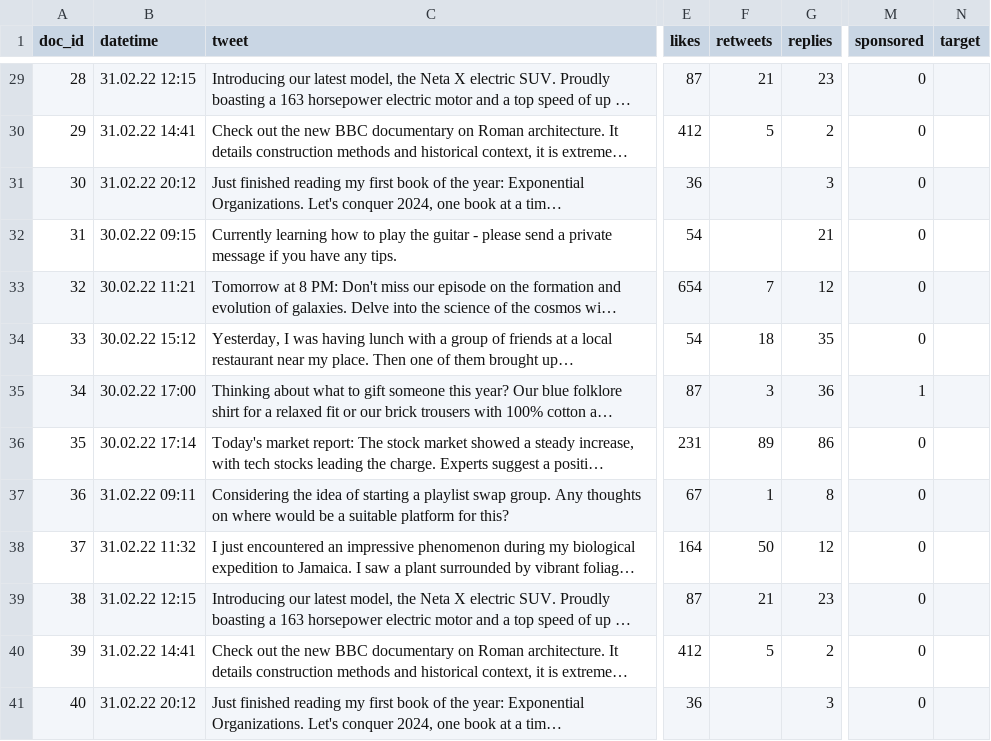
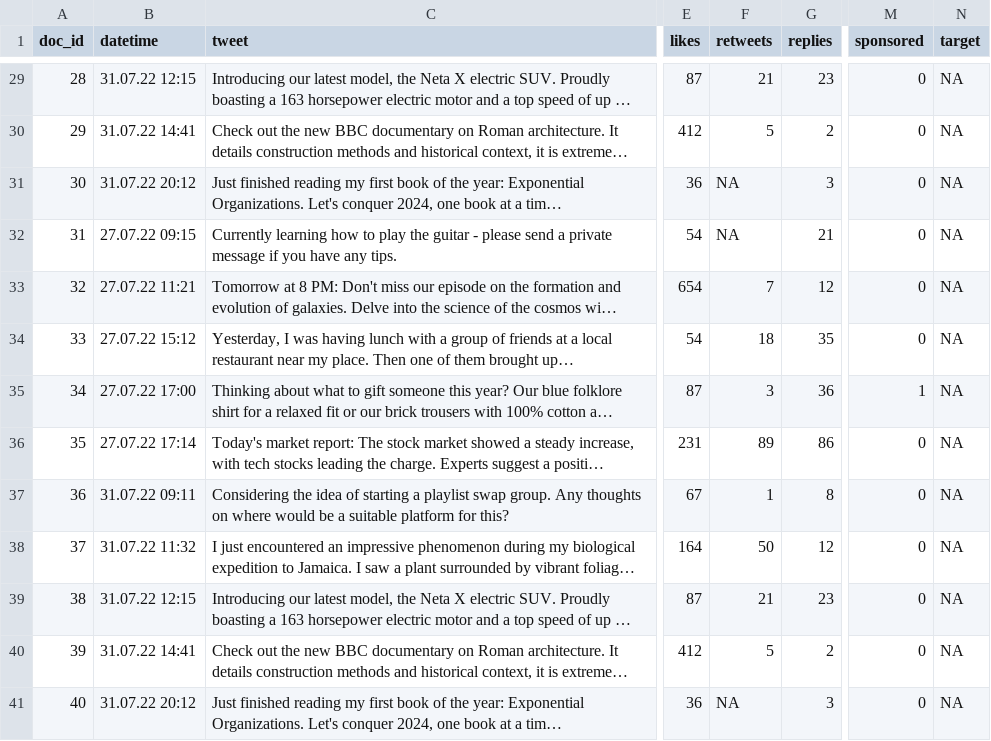
Before and after one commit to Howquez/DICE, a CSV file: software/DICE/DICE/static/data/feed_ca.csv, drawn as a sheet; only a part is shown, gaps mark what is left out; long unchanged cells end in …; the diff covers the shown part only; the diff names each change by its address in the sheet, - before the commit and + after, or states it on an @@ line.

```diff
--- a/software/DICE/DICE/static/data/feed_ca.csv
+++ b/software/DICE/DICE/static/data/feed_ca.csv
-B29 (datetime): 31.02.22 12:15
+B29 (datetime): 31.07.22 12:15
-N29:N41 (target): (empty)
+N29:N41 (target): NA
-B30 (datetime): 31.02.22 14:41
+B30 (datetime): 31.07.22 14:41
-B31 (datetime): 31.02.22 20:12
+B31 (datetime): 31.07.22 20:12
-F31:F32 (retweets): (empty)
+F31:F32 (retweets): NA
-B32 (datetime): 30.02.22 09:15
+B32 (datetime): 27.07.22 09:15
-B33 (datetime): 30.02.22 11:21
+B33 (datetime): 27.07.22 11:21
-B34 (datetime): 30.02.22 15:12
+B34 (datetime): 27.07.22 15:12
-B35 (datetime): 30.02.22 17:00
+B35 (datetime): 27.07.22 17:00
-B36 (datetime): 30.02.22 17:14
+B36 (datetime): 27.07.22 17:14
-B37 (datetime): 31.02.22 09:11
+B37 (datetime): 31.07.22 09:11
-B38 (datetime): 31.02.22 11:32
+B38 (datetime): 31.07.22 11:32
-B39 (datetime): 31.02.22 12:15
+B39 (datetime): 31.07.22 12:15
-B40 (datetime): 31.02.22 14:41
+B40 (datetime): 31.07.22 14:41
-B41 (datetime): 31.02.22 20:12
+B41 (datetime): 31.07.22 20:12
-F41 (retweets): (empty)
+F41 (retweets): NA
```
Also changed, not shown: 59 edited cells elsewhere in this file.
